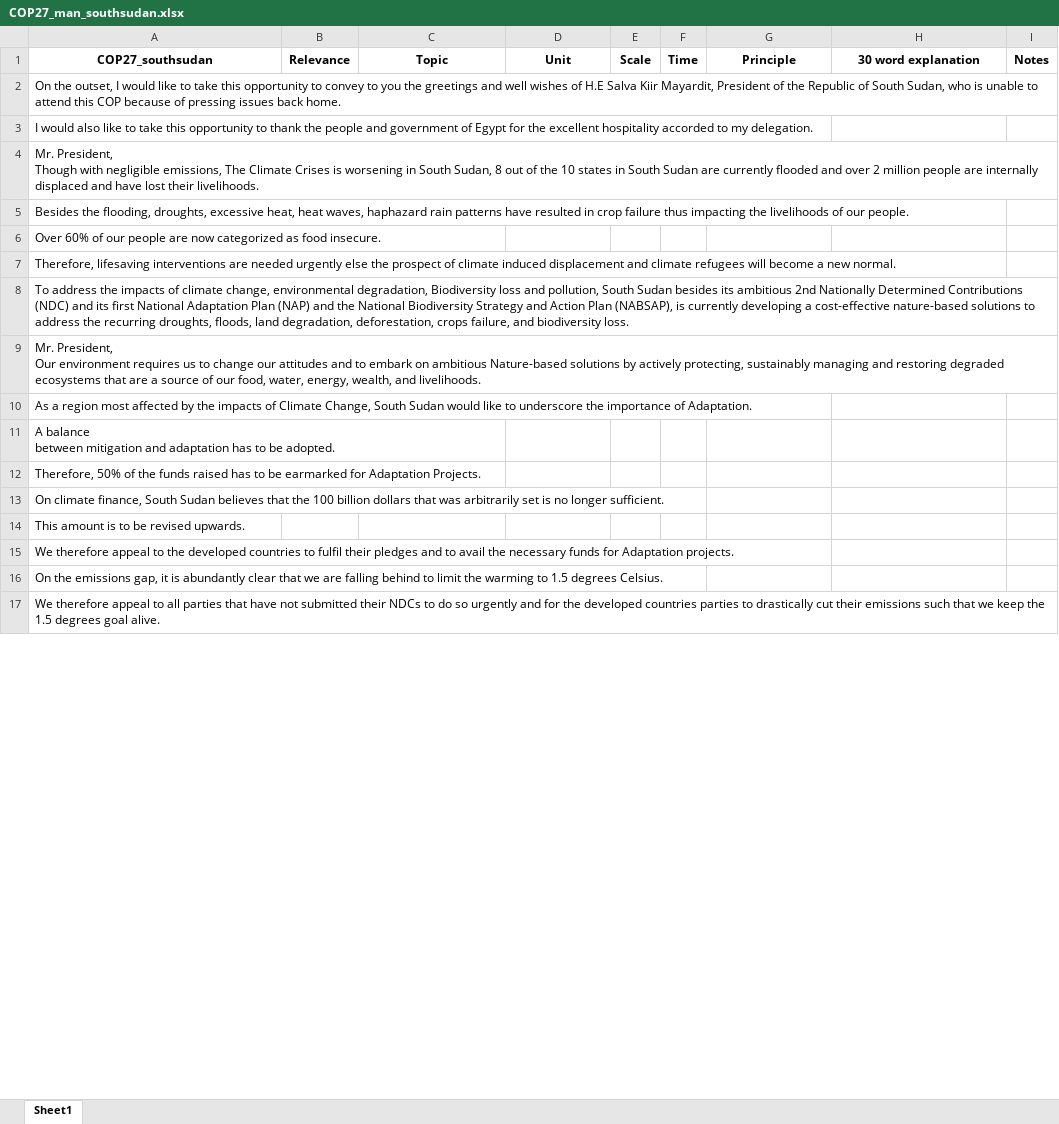
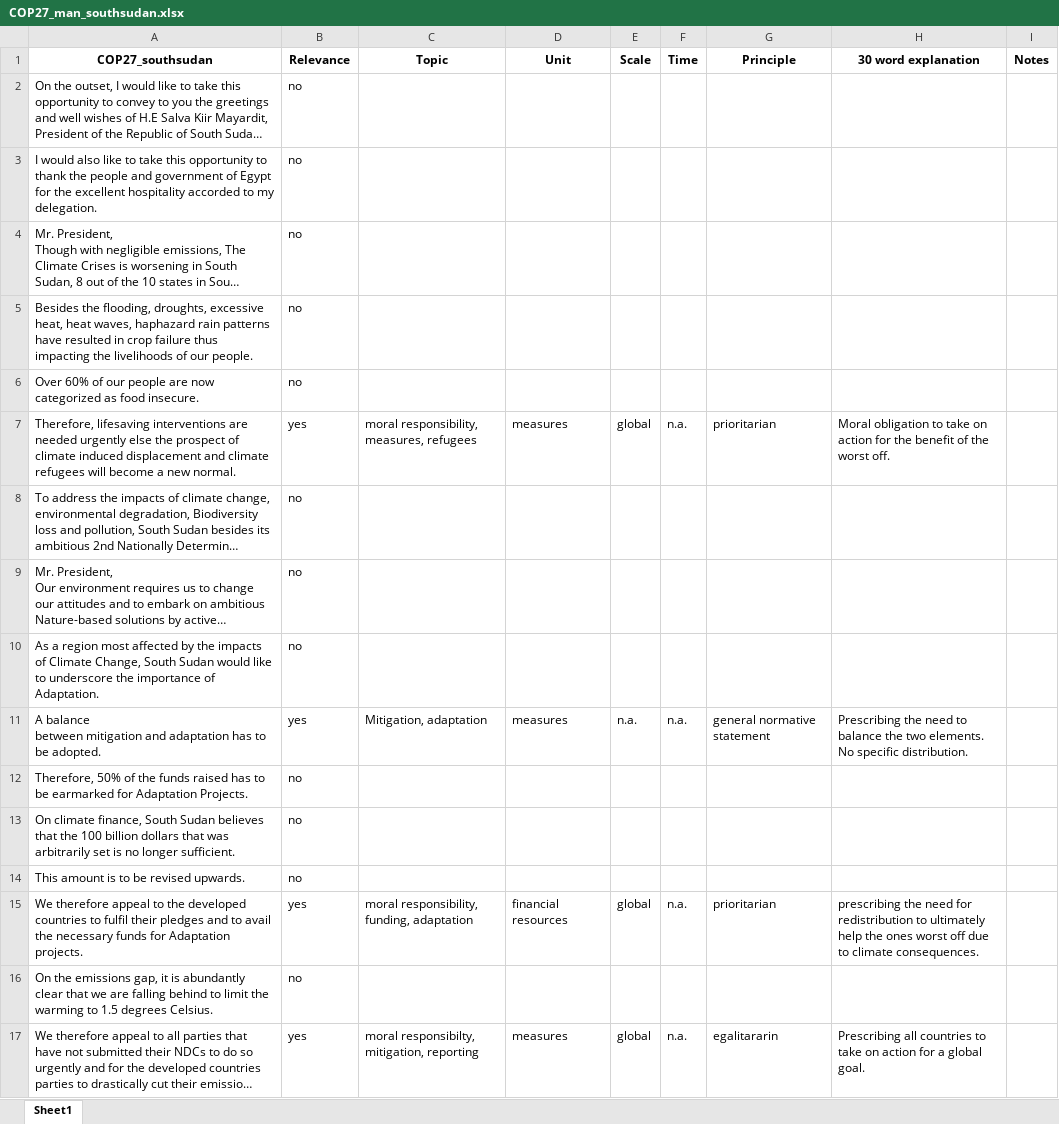
Before and after one commit to svansanten/TextToDistributiveJustice, an Excel workbook: HLS_man/COP27/COP27_man_southsudan.xlsx, sheet Sheet1, drawn as a sheet; only a part is shown; long unchanged cells end in …; values as stored, in another font and other column widths than the file's, no borders; the diff covers the shown part only; the diff names each change by its address in the sheet, - before the commit and + after, or states it on an @@ line.

```diff
--- a/HLS_man/COP27/COP27_man_southsudan.xlsx (sheet Sheet1)
+++ b/HLS_man/COP27/COP27_man_southsudan.xlsx (sheet Sheet1)
-B2:B6 (Relevance): (empty)
+B2:B6 (Relevance): no
-B7 (Relevance): (empty)
+B7 (Relevance): yes
-C7 (Topic): (empty)
+C7 (Topic): moral responsibility, measures, refugees
-D7 (Unit): (empty)
+D7 (Unit): measures
-E7 (Scale): (empty)
+E7 (Scale): global
-F7 (Time): (empty)
+F7 (Time): n.a.
-G7 (Principle): (empty)
+G7 (Principle): prioritarian
-H7 (30 word explanation): (empty)
+H7 (30 word explanation): Moral obligation to take on action for the benefit of the worst off.
-B8:B10 (Relevance): (empty)
+B8:B10 (Relevance): no
-B11 (Relevance): (empty)
+B11 (Relevance): yes
-C11 (Topic): (empty)
+C11 (Topic): Mitigation, adaptation
-D11 (Unit): (empty)
+D11 (Unit): measures
-E11 (Scale): (empty)
+E11 (Scale): n.a.
-F11 (Time): (empty)
+F11 (Time): n.a.
-G11 (Principle): (empty)
+G11 (Principle): general normative statement
-H11 (30 word explanation): (empty)
+H11 (30 word explanation): Prescribing the need to balance the two elements. No specific distribution.
-B12:B14 (Relevance): (empty)
+B12:B14 (Relevance): no
-B15 (Relevance): (empty)
+B15 (Relevance): yes
-C15 (Topic): (empty)
+C15 (Topic): moral responsibility, funding, adaptation
-D15 (Unit): (empty)
+D15 (Unit): financial resources
-E15 (Scale): (empty)
+E15 (Scale): global
-F15 (Time): (empty)
+F15 (Time): n.a.
-G15 (Principle): (empty)
+G15 (Principle): prioritarian
-H15 (30 word explanation): (empty)
+H15 (30 word explanation): prescribing the need for redistribution to ultimately help the ones worst off due to climate consequences.
-B16 (Relevance): (empty)
+B16 (Relevance): no
-B17 (Relevance): (empty)
+B17 (Relevance): yes
-C17 (Topic): (empty)
+C17 (Topic): moral responsibilty, mitigation, reporting
-D17 (Unit): (empty)
+D17 (Unit): measures
-E17 (Scale): (empty)
+E17 (Scale): global
-F17 (Time): (empty)
+F17 (Time): n.a.
-G17 (Principle): (empty)
+G17 (Principle): egalitararin
-H17 (30 word explanation): (empty)
+H17 (30 word explanation): Prescribing all countries to take on action for a global goal.
```
Also changed, not shown: 9 edited cells elsewhere in this sheet, HLS_man/COP24/COP24_man_rwanda.xlsx, HLS_man/COP25/COP25_man_uganda.xlsx, 35 other files.
